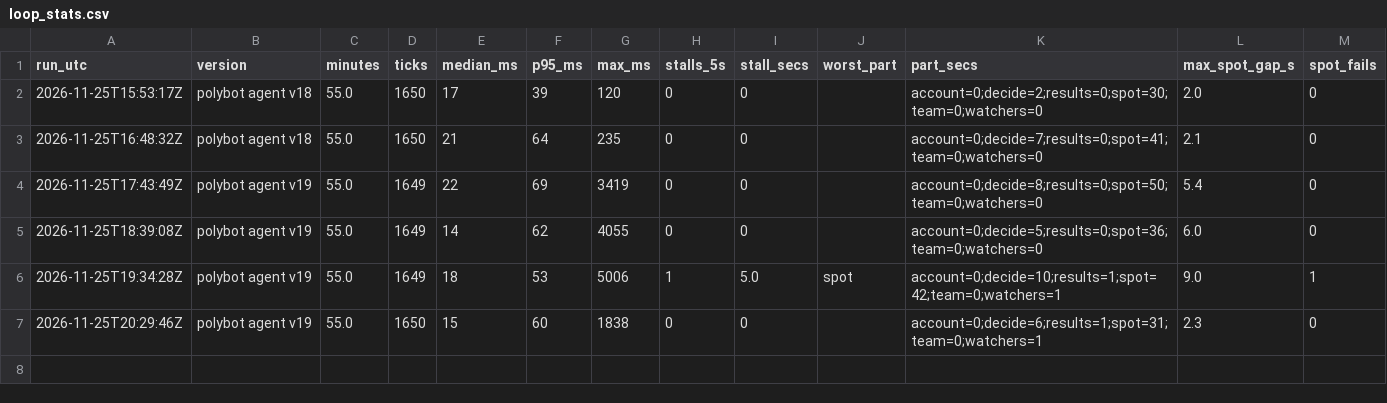
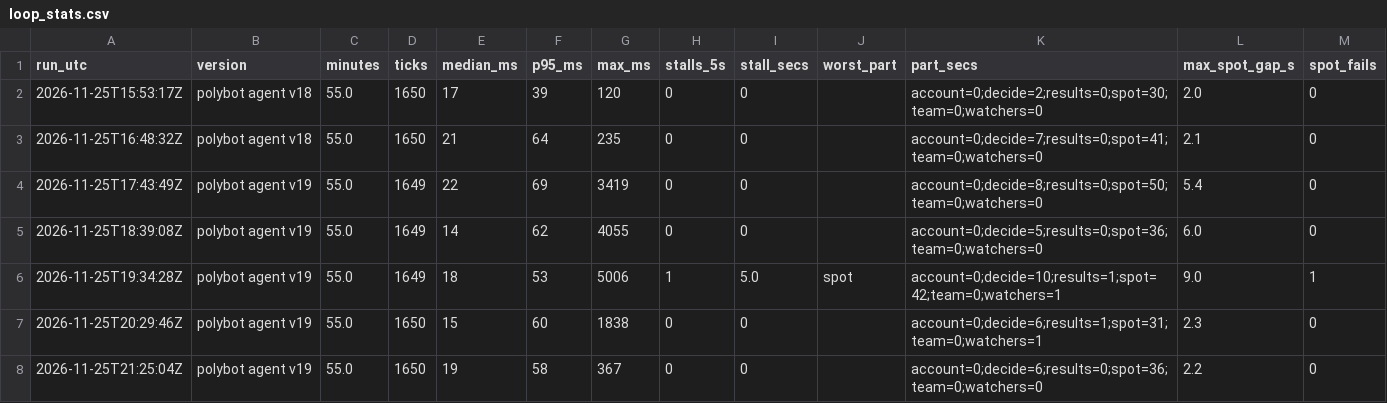
Before and after one commit to j42002/polybot, a CSV file: data/loop_stats.csv, drawn as a sheet.

```diff
--- a/data/loop_stats.csv
+++ b/data/loop_stats.csv
@@ -7 +7,2 @@ run_utc,version,minutes,ticks,median_ms,p95_ms,max_ms,stalls_5s,stall_secs,worst
 2026-11-25T20:29:46Z,polybot agent v19,55.0,1650,15,60,1838,0,0,,account=0;decide=6;results=1;spot=31;team=0;watchers=1,2.3,0
+2026-11-25T21:25:04Z,polybot agent v19,55.0,1650,19,58,367,0,0,,account=0;decide=6;results=0;spot=36;team=0;watchers=0,2.2,0
```
Also changed, not shown: data/closes.csv, data/results.csv, 3 other files.
